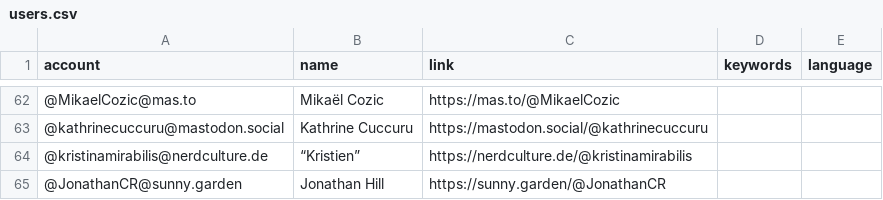
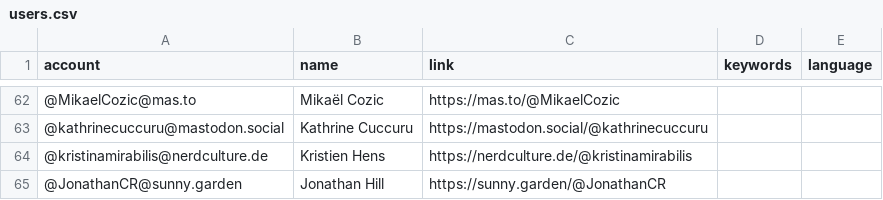
Before and after one commit to florisre/mastodon-iranian-studies, a CSV file: resources/users.csv, drawn as a sheet; only a part is shown, gaps mark what is left out.

Commit message:
Update users.csv

```diff
--- a/resources/users.csv
+++ b/resources/users.csv
@@ -63,3 +63,3 @@ account,name,link,keywords,language
 @kathrinecuccuru@mastodon.social,Kathrine Cuccuru,https://mastodon.social/@kathrinecuccuru
-@kristinamirabilis@nerdculture.de,“Kristien”,https://nerdculture.de/@kristinamirabilis
+@kristinamirabilis@nerdculture.de,Kristien Hens,https://nerdculture.de/@kristinamirabilis
 @JonathanCR@sunny.garden,Jonathan Hill,https://sunny.garden/@JonathanCR
```
